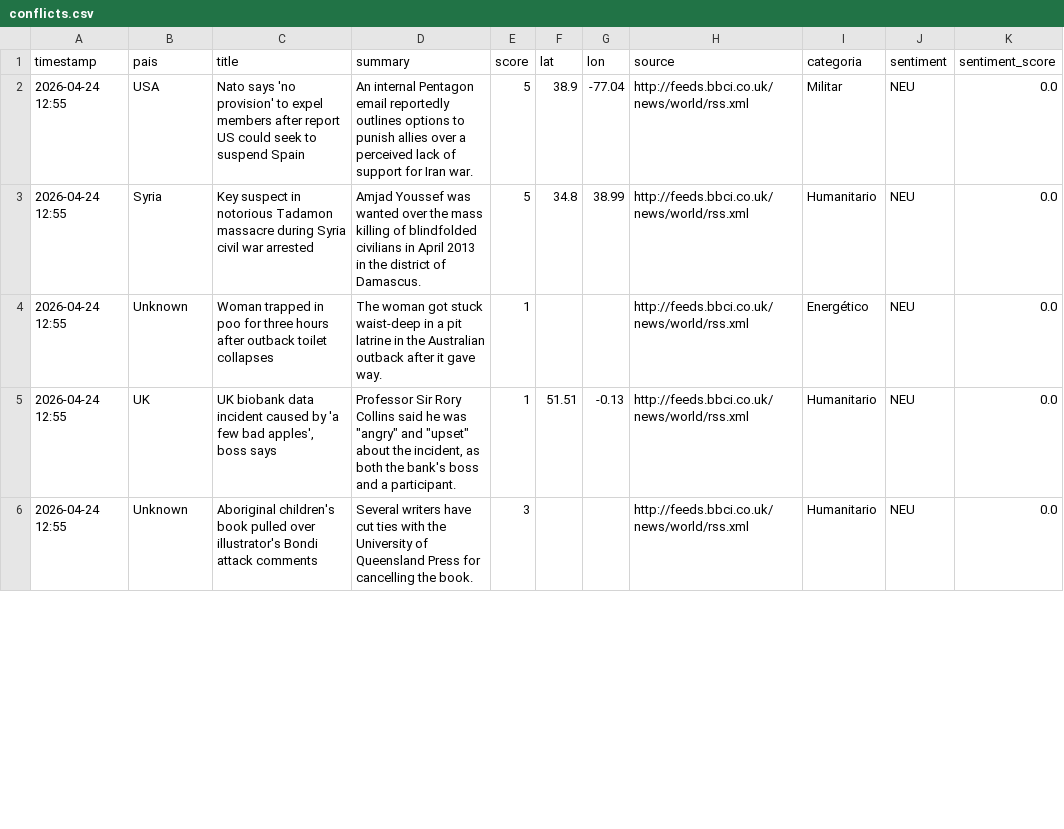
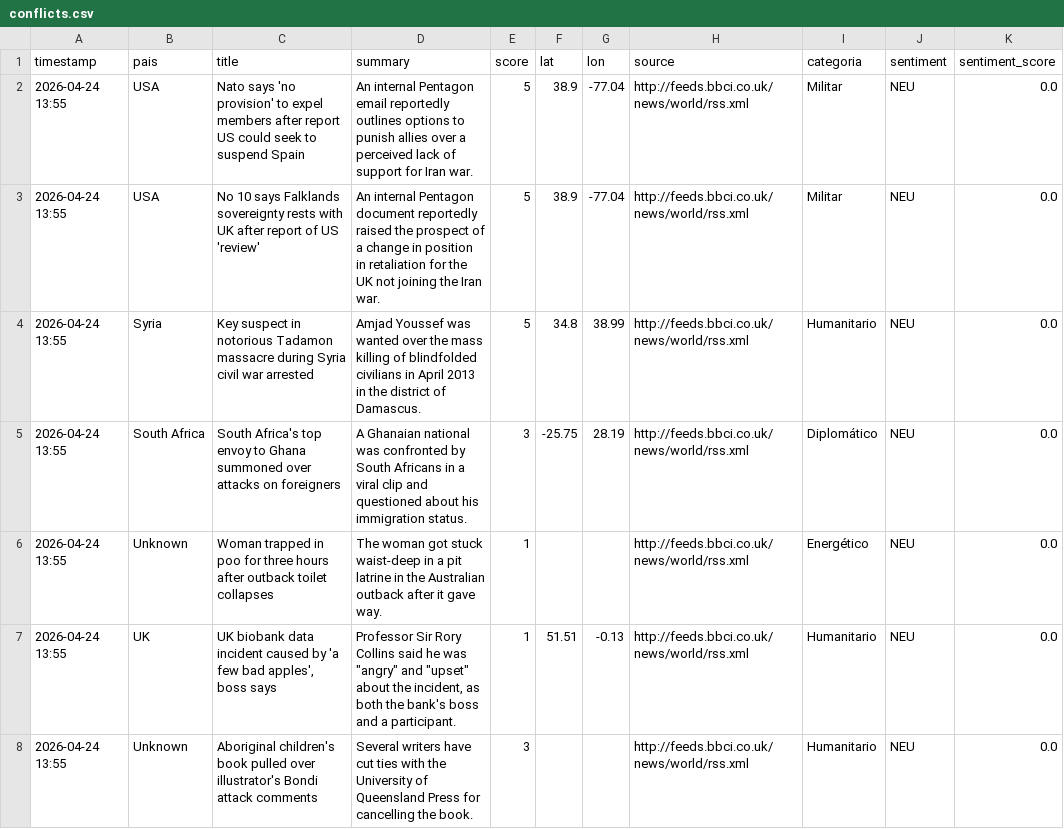
Before and after one commit to mcasrom/sieg-conflicts, a CSV file: data/processed/conflicts.csv, drawn as a sheet; only a part is shown; the diff covers the shown part only.

Commit message:
pipeline: datos 2026-04-24 13:55

```diff
--- a/data/processed/conflicts.csv
+++ b/data/processed/conflicts.csv
@@ -1,6 +1,8 @@
 timestamp,pais,title,summary,score,lat,lon,source,categoria,sentiment,sentiment_score
-2026-04-24 12:55,USA,Nato says 'no provision' to expel members after report US could seek to suspend Spain,An internal Pentagon email reportedly outlines options to punish allies over a perceived lack of support for Iran war.,5,38.9,-77.04,http://feeds.bbci.co.uk/news/world/rss.xml,Militar,NEU,0.0
-2026-04-24 12:55,Syria,Key suspect in notorious Tadamon massacre during Syria civil war arrested,Amjad Youssef was wanted over the mass killing of blindfolded civilians in April 2013 in the district of Damascus.,5,34.8,38.99,http://feeds.bbci.co.uk/news/world/rss.xml,Humanitario,NEU,0.0
-2026-04-24 12:55,Unknown,Woman trapped in poo for three hours after outback toilet collapses,The woman got stuck waist-deep in a pit latrine in the Australian outback after it gave way.,1,,,http://feeds.bbci.co.uk/news/world/rss.xml,Energético,NEU,0.0
-2026-04-24 12:55,UK,"UK biobank data incident caused by 'a few bad apples', boss says","Professor Sir Rory Collins said he was ""angry"" and ""upset"" about the incident, as both the bank's boss and a participant.",1,51.51,-0.13,http://feeds.bbci.co.uk/news/world/rss.xml,Humanitario,NEU,0.0
-2026-04-24 12:55,Unknown,Aboriginal children's book pulled over illustrator's Bondi attack comments,Several writers have cut ties with the University of Queensland Press for cancelling the book.,3,,,http://feeds.bbci.co.uk/news/world/rss.xml,Humanitario,NEU,0.0
+2026-04-24 13:55,USA,Nato says 'no provision' to expel members after report US could seek to suspend Spain,An internal Pentagon email reportedly outlines options to punish allies over a perceived lack of support for Iran war.,5,38.9,-77.04,http://feeds.bbci.co.uk/news/world/rss.xml,Militar,NEU,0.0
+2026-04-24 13:55,USA,No 10 says Falklands sovereignty rests with UK after report of US 'review',An internal Pentagon document reportedly raised the prospect of a change in position in retaliation for the UK not joining the Iran war.,5,38.9,-77.04,http://feeds.bbci.co.uk/news/world/rss.xml,Militar,NEU,0.0
+2026-04-24 13:55,Syria,Key suspect in notorious Tadamon massacre during Syria civil war arrested,Amjad Youssef was wanted over the mass killing of blindfolded civilians in April 2013 in the district of Damascus.,5,34.8,38.99,http://feeds.bbci.co.uk/news/world/rss.xml,Humanitario,NEU,0.0
+2026-04-24 13:55,South Africa,South Africa's top envoy to Ghana summoned over attacks on foreigners,A Ghanaian national was confronted by South Africans in a viral clip and questioned about his immigration status.,3,-25.75,28.19,http://feeds.bbci.co.uk/news/world/rss.xml,Diplomático,NEU,0.0
+2026-04-24 13:55,Unknown,Woman trapped in poo for three hours after outback toilet collapses,The woman got stuck waist-deep in a pit latrine in the Australian outback after it gave way.,1,,,http://feeds.bbci.co.uk/news/world/rss.xml,Energético,NEU,0.0
+2026-04-24 13:55,UK,"UK biobank data incident caused by 'a few bad apples', boss says","Professor Sir Rory Collins said he was ""angry"" and ""upset"" about the incident, as both the bank's boss and a participant.",1,51.51,-0.13,http://feeds.bbci.co.uk/news/world/rss.xml,Humanitario,NEU,0.0
+2026-04-24 13:55,Unknown,Aboriginal children's book pulled over illustrator's Bondi attack comments,Several writers have cut ties with the University of Queensland Press for cancelling the book.,3,,,http://feeds.bbci.co.uk/news/world/rss.xml,Humanitario,NEU,0.0
```
Also changed, not shown: 2 added rows, 2 removed rows and 43 edited cells elsewhere in this file.
